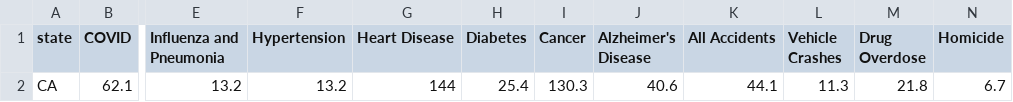
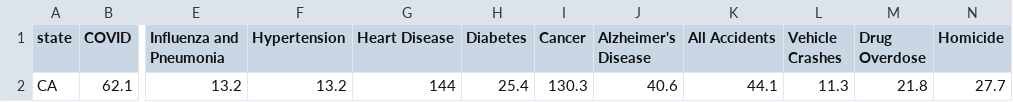
Before and after one commit to abcotvdata/safetytracker_oakland, a CSV file: data/source/health/death_rates.csv, drawn as a sheet; only a part is shown, gaps mark what is left out; the diff names each change by its address in the sheet, - before the commit and + after, or states it on an @@ line.

```diff
--- a/data/source/health/death_rates.csv
+++ b/data/source/health/death_rates.csv
-N2 (Homicide): 6.7
+N2 (Homicide): 27.7
```
Also changed, not shown: data/output/annual/oakland_crime_annual.csv, 47 other files.
